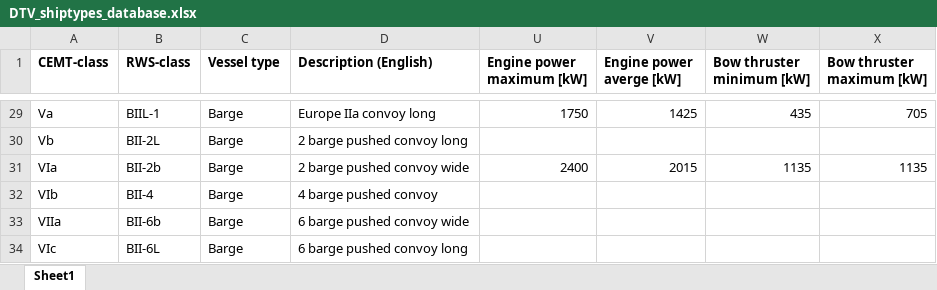
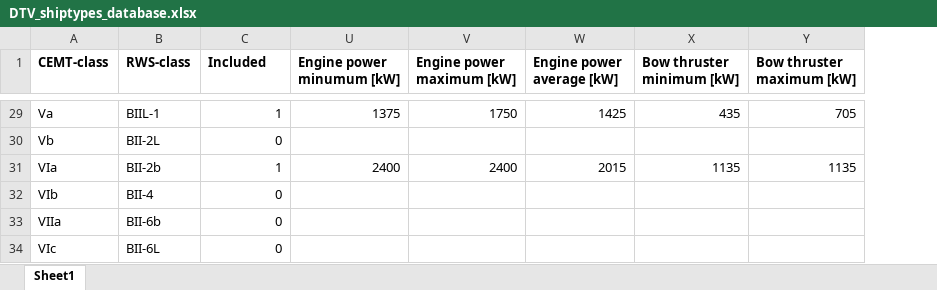
Before and after one commit to Deltares-research/digitaltwin-waterway, an Excel workbook: dtv_backend/data/DTV_shiptypes_database.xlsx, sheet Sheet1, drawn as a sheet; only a part is shown, gaps mark what is left out; values as stored, in another font and other column widths than the file's, no borders; removed rows and columns are numbered as before the commit, all else as after; the diff covers the shown part only; the diff names each change by its address in the sheet, - before the commit and + after, or states it on an @@ line.

Commit message:
fix engine type parameters

```diff
--- a/dtv_backend/data/DTV_shiptypes_database.xlsx (sheet Sheet1)
+++ b/dtv_backend/data/DTV_shiptypes_database.xlsx (sheet Sheet1)
@@ column D (Description (English)) hidden, rows 29-34: Europe IIa convoy long | 2 barge pushed convoy long | 2 barge pushed convoy wide | 4 barge pushed convoy | 6 barge pushed convoy wide | 6 barge pushed convoy long @@
+column U (Engine power minumum [kW]), rows 29-31: 1375 |  | 2400
-C1: Vessel type
+C1: Included
-W1: Engine power averge [kW]
+W1: Engine power average [kW]
-C29 (Included): Barge
+C29 (Included): 1
-C30 (Included): Barge
+C30 (Included): 0
-C31 (Included): Barge
+C31 (Included): 1
-C32:C34 (Included): Barge
+C32:C34 (Included): 0
```
Also changed, not shown: 27 edited cells elsewhere in this sheet, hidden cells, 1 other file.
